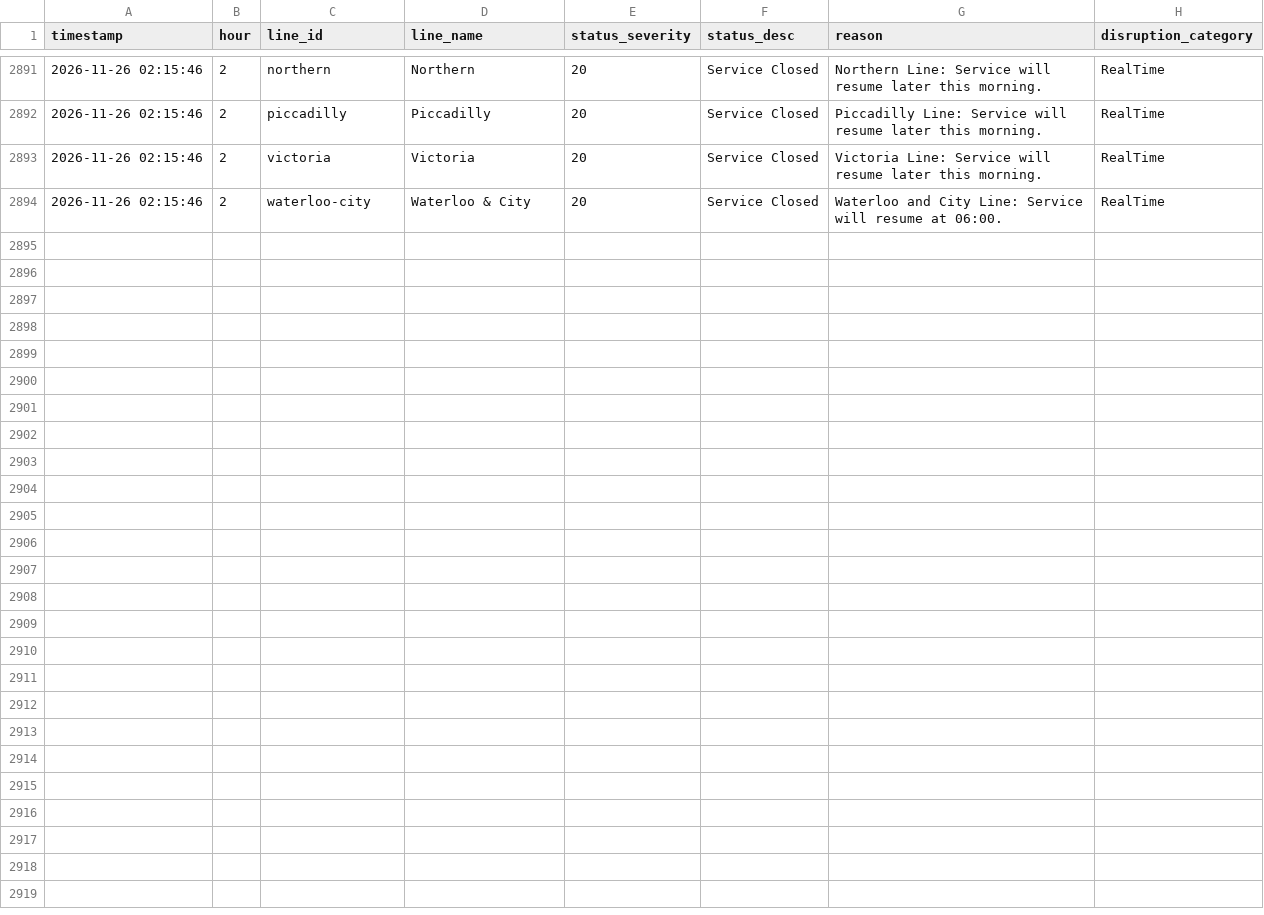
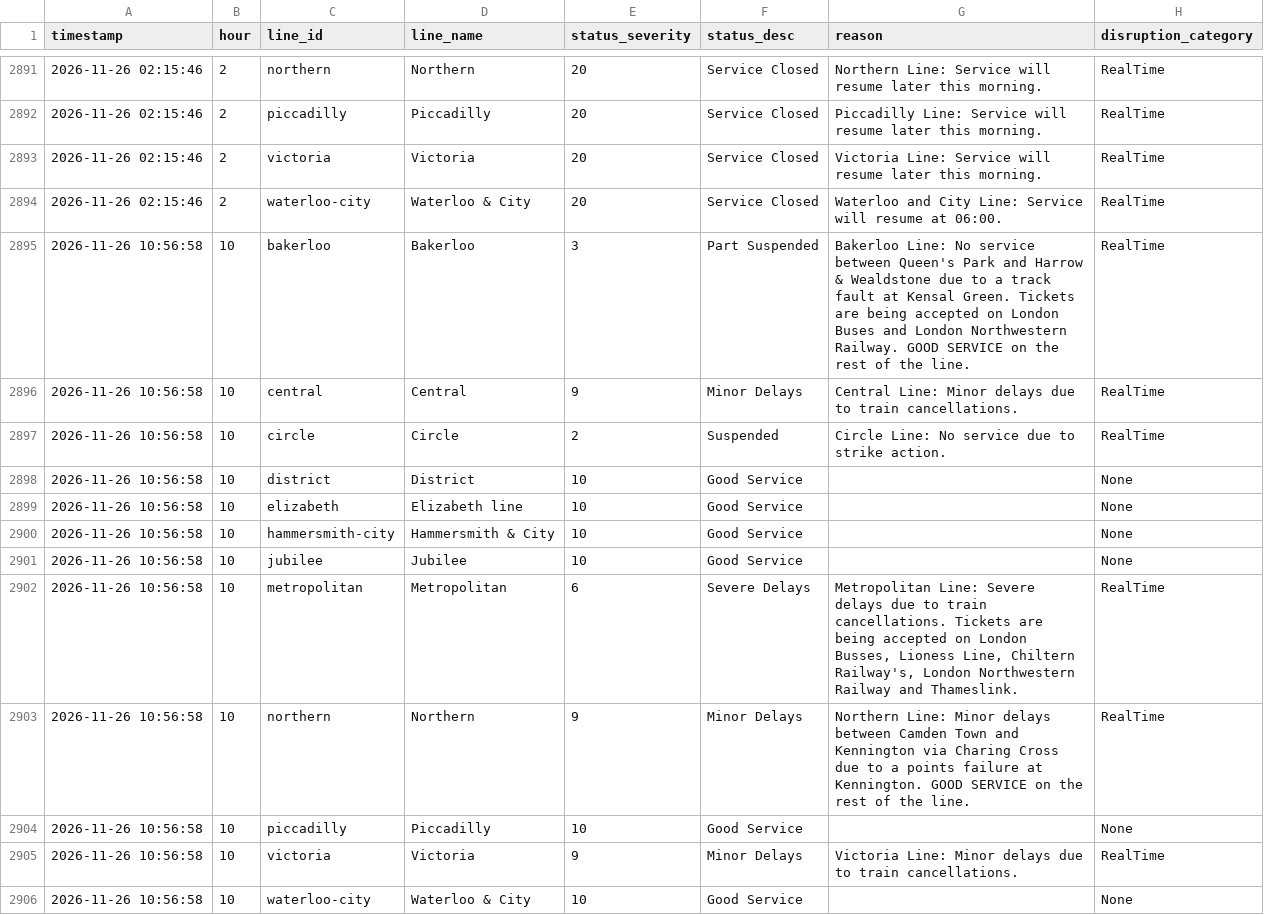
Before and after one commit to AbdulmalikAdam27/tfl-reliability-dashboard, a CSV file: data/line_status.csv, drawn as a sheet; only a part is shown, gaps mark what is left out; the diff names each change by its address in the sheet, - before the commit and + after, or states it on an @@ line.

```diff
--- a/data/line_status.csv
+++ b/data/line_status.csv
+row 2895: 2026-11-26 10:56:58 | 10 | bakerloo | Bakerloo | 3 | Part Suspended | Bakerloo Line: No service between Queen's Park and Harrow & Wealdstone due to a track fault at Kensal Green. Tickets are being accepted on London Buses and London Northwestern Railway. GOOD SERVICE on the rest of the line. | RealTime
+row 2896: 2026-11-26 10:56:58 | 10 | central | Central | 9 | Minor Delays | Central Line: Minor delays due to train cancellations. | RealTime
+row 2897: 2026-11-26 10:56:58 | 10 | circle | Circle | 2 | Suspended | Circle Line: No service due to strike action. | RealTime
+row 2898: 2026-11-26 10:56:58 | 10 | district | District | 10 | Good Service |  | None
+row 2899: 2026-11-26 10:56:58 | 10 | elizabeth | Elizabeth line | 10 | Good Service |  | None
+row 2900: 2026-11-26 10:56:58 | 10 | hammersmith-city | Hammersmith & City | 10 | Good Service |  | None
+row 2901: 2026-11-26 10:56:58 | 10 | jubilee | Jubilee | 10 | Good Service |  | None
+row 2902: 2026-11-26 10:56:58 | 10 | metropolitan | Metropolitan | 6 | Severe Delays | Metropolitan Line: Severe delays due to train cancellations. Tickets are being accepted on London Busses, Lioness Line, Chiltern Railway's, London Northwestern Railway and Thameslink. | RealTime
+row 2903: 2026-11-26 10:56:58 | 10 | northern | Northern | 9 | Minor Delays | Northern Line: Minor delays between Camden Town and Kennington via Charing Cross due to a points failure at Kennington. GOOD SERVICE on the rest of the line. | RealTime
+row 2904: 2026-11-26 10:56:58 | 10 | piccadilly | Piccadilly | 10 | Good Service |  | None
+row 2905: 2026-11-26 10:56:58 | 10 | victoria | Victoria | 9 | Minor Delays | Victoria Line: Minor delays due to train cancellations. | RealTime
+row 2906: 2026-11-26 10:56:58 | 10 | waterloo-city | Waterloo & City | 10 | Good Service |  | None
```
Also changed, not shown: data/arrivals_summary.csv, data/reliability_summary.csv.
